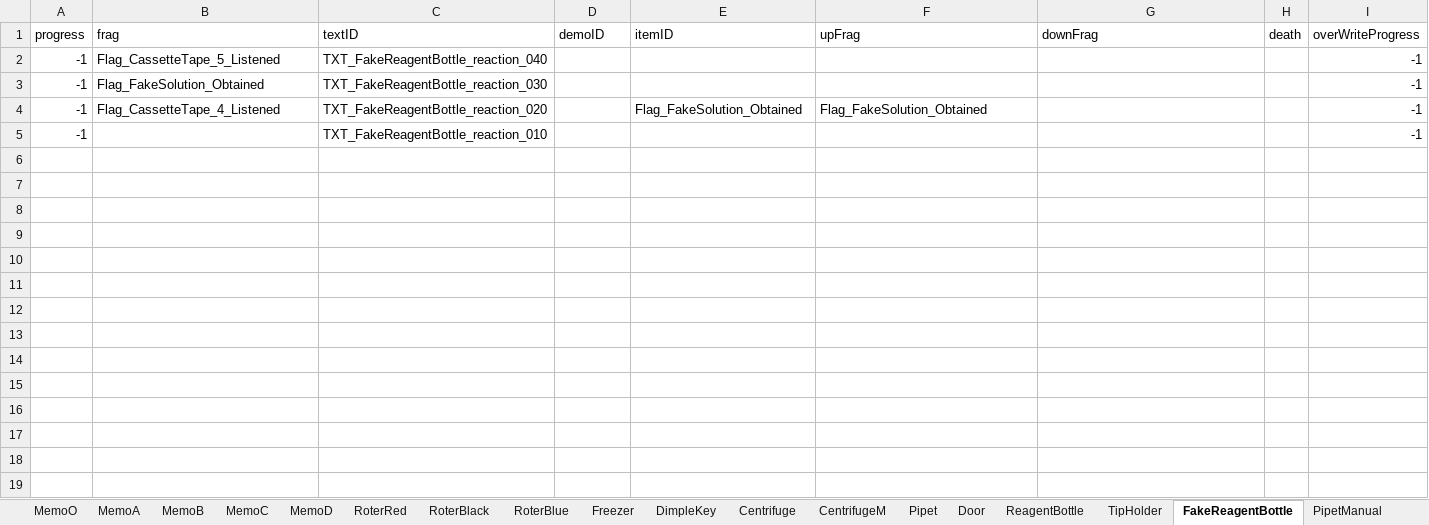
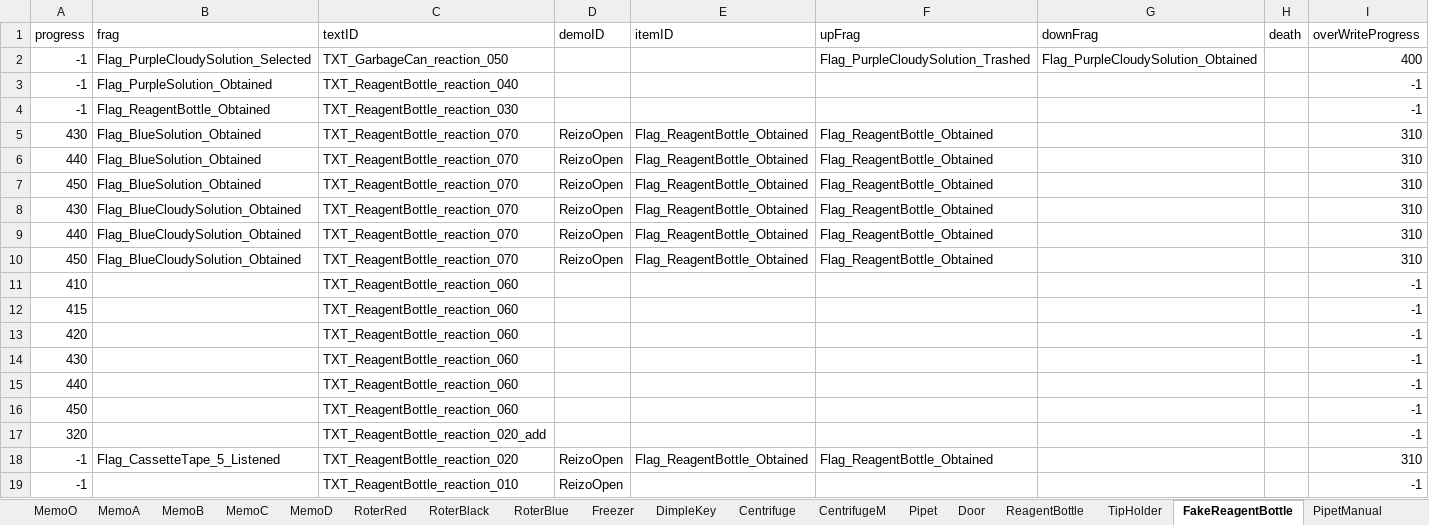
Before and after one commit to project-lavender/lavender, an Excel workbook: Assets/Tables/DT_Gimicks.xlsx, sheet FakeReagentBottle, drawn as a sheet; values as stored, in another font and other column widths than the file's, no borders; addresses are those after the commit; the diff names each change by its address in the sheet, - before the commit and + after, or states it on an @@ line.

```diff
--- a/Assets/Tables/DT_Gimicks.xlsx (sheet FakeReagentBottle)
+++ b/Assets/Tables/DT_Gimicks.xlsx (sheet FakeReagentBottle)
+row 2: -1 | Flag_PurpleCloudySolution_Selected | TXT_GarbageCan_reaction_050 |  |  | Flag_PurpleCloudySolution_Trashed | Flag_PurpleCloudySolution_Obtained |  | 400
-B3 (frag): Flag_CassetteTape_5_Listened
+B3 (frag): Flag_PurpleSolution_Obtained
-C3 (textID): TXT_FakeReagentBottle_reaction_040
+C3 (textID): TXT_ReagentBottle_reaction_040
-B4 (frag): Flag_FakeSolution_Obtained
+B4 (frag): Flag_ReagentBottle_Obtained
-C4 (textID): TXT_FakeReagentBottle_reaction_030
+C4 (textID): TXT_ReagentBottle_reaction_030
+row 5: 430 | Flag_BlueSolution_Obtained | TXT_ReagentBottle_reaction_070 | ReizoOpen | Flag_ReagentBottle_Obtained | Flag_ReagentBottle_Obtained |  |  | 310
+row 6: 440 | Flag_BlueSolution_Obtained | TXT_ReagentBottle_reaction_070 | ReizoOpen | Flag_ReagentBottle_Obtained | Flag_ReagentBottle_Obtained |  |  | 310
+row 7: 450 | Flag_BlueSolution_Obtained | TXT_ReagentBottle_reaction_070 | ReizoOpen | Flag_ReagentBottle_Obtained | Flag_ReagentBottle_Obtained |  |  | 310
+row 8: 430 | Flag_BlueCloudySolution_Obtained | TXT_ReagentBottle_reaction_070 | ReizoOpen | Flag_ReagentBottle_Obtained | Flag_ReagentBottle_Obtained |  |  | 310
+row 9: 440 | Flag_BlueCloudySolution_Obtained | TXT_ReagentBottle_reaction_070 | ReizoOpen | Flag_ReagentBottle_Obtained | Flag_ReagentBottle_Obtained |  |  | 310
+row 10: 450 | Flag_BlueCloudySolution_Obtained | TXT_ReagentBottle_reaction_070 | ReizoOpen | Flag_ReagentBottle_Obtained | Flag_ReagentBottle_Obtained |  |  | 310
+row 11: 410 |  | TXT_ReagentBottle_reaction_060 |  |  |  |  |  | -1
+row 12: 415 |  | TXT_ReagentBottle_reaction_060 |  |  |  |  |  | -1
+row 13: 420 |  | TXT_ReagentBottle_reaction_060 |  |  |  |  |  | -1
+row 14: 430 |  | TXT_ReagentBottle_reaction_060 |  |  |  |  |  | -1
+row 15: 440 |  | TXT_ReagentBottle_reaction_060 |  |  |  |  |  | -1
+row 16: 450 |  | TXT_ReagentBottle_reaction_060 |  |  |  |  |  | -1
+row 17: 320 |  | TXT_ReagentBottle_reaction_020_add |  |  |  |  |  | -1
-B18 (frag): Flag_CassetteTape_4_Listened
+B18 (frag): Flag_CassetteTape_5_Listened
-C18 (textID): TXT_FakeReagentBottle_reaction_020
+C18 (textID): TXT_ReagentBottle_reaction_020
-D18:D19 (demoID): (empty)
+D18:D19 (demoID): ReizoOpen
-E18 (itemID): Flag_FakeSolution_Obtained
+E18 (itemID): Flag_ReagentBottle_Obtained
-F18 (upFrag): Flag_FakeSolution_Obtained
+F18 (upFrag): Flag_ReagentBottle_Obtained
-I18 (overWriteProgress): -1
+I18 (overWriteProgress): 310
-C19 (textID): TXT_FakeReagentBottle_reaction_010
+C19 (textID): TXT_ReagentBottle_reaction_010
```
Also changed, not shown: sheet Freezer, sheet Centrifuge, sheet Pipet, sheet CentrifugeM, sheet CassetteTapeD, sheet DimpleKey, 6 more sheets, Assets/Tables/DT_Frag.xlsx, Assets/Tables/DT_Text.xlsx, 3 other files.
